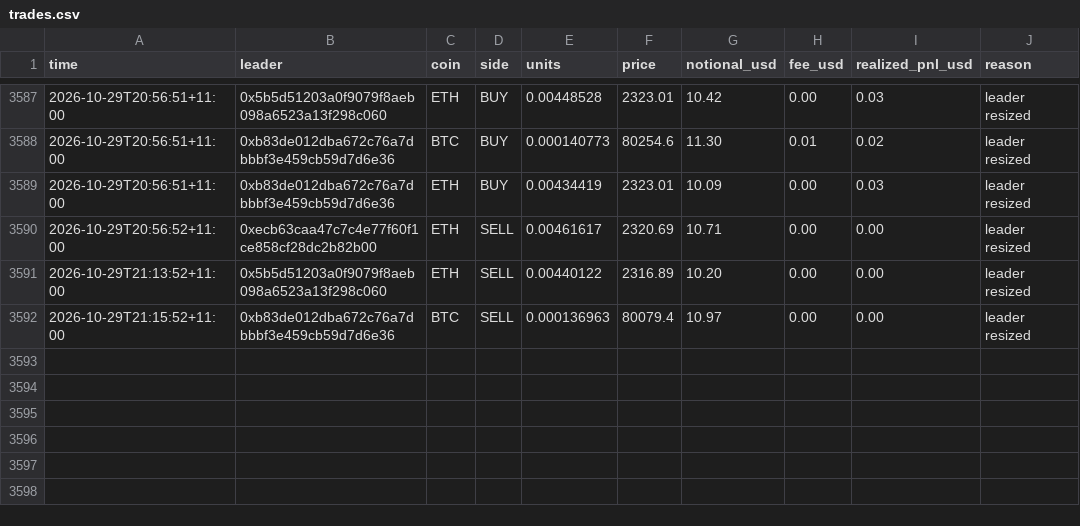
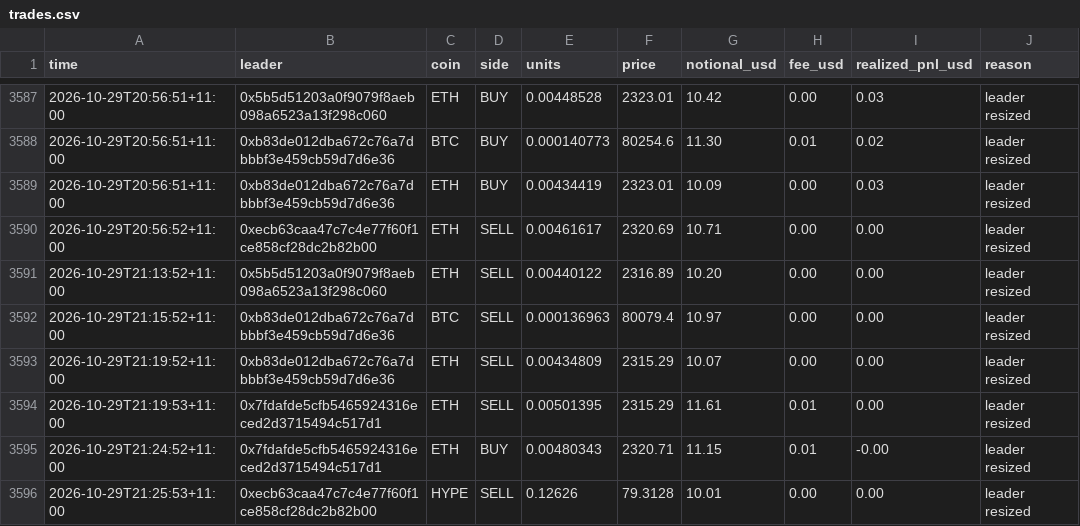
Before and after one commit to cosmick07/invo-copybot, a CSV file: data/trades.csv, drawn as a sheet; only a part is shown, gaps mark what is left out; the diff names each change by its address in the sheet, - before the commit and + after, or states it on an @@ line.

```diff
--- a/data/trades.csv
+++ b/data/trades.csv
+row 3593: 2026-10-29T21:19:52+11:00 | 0xb83de012dba672c76a7dbbbf3e459cb59d7d6e36 | ETH | SELL | 0.00434809 | 2315.29 | 10.07 | 0.00 | 0.00 | leader resized
+row 3594: 2026-10-29T21:19:53+11:00 | 0x7fdafde5cfb5465924316eced2d3715494c517d1 | ETH | SELL | 0.00501395 | 2315.29 | 11.61 | 0.01 | 0.00 | leader resized
+row 3595: 2026-10-29T21:24:52+11:00 | 0x7fdafde5cfb5465924316eced2d3715494c517d1 | ETH | BUY | 0.00480343 | 2320.71 | 11.15 | 0.01 | -0.00 | leader resized
+row 3596: 2026-10-29T21:25:53+11:00 | 0xecb63caa47c7c4e77f60f1ce858cf28dc2b82b00 | HYPE | SELL | 0.12626 | 79.3128 | 10.01 | 0.00 | 0.00 | leader resized
```
Also changed, not shown: data/equity.csv, 3 other files.
